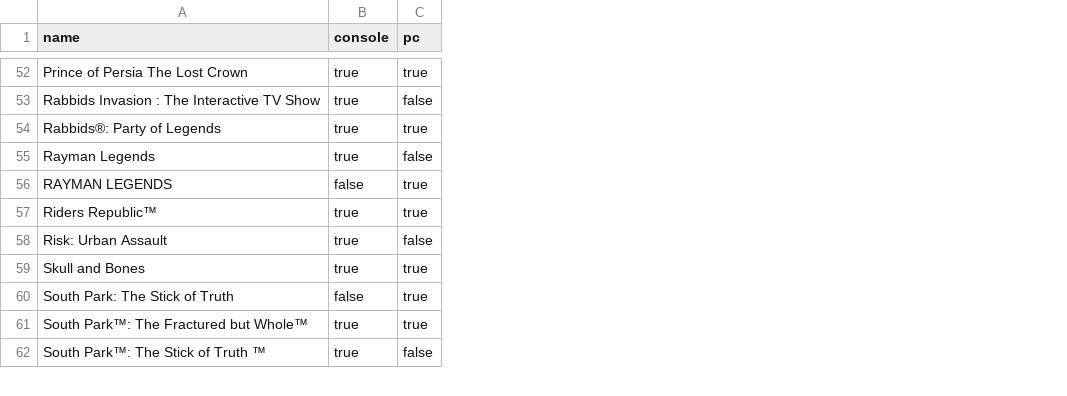
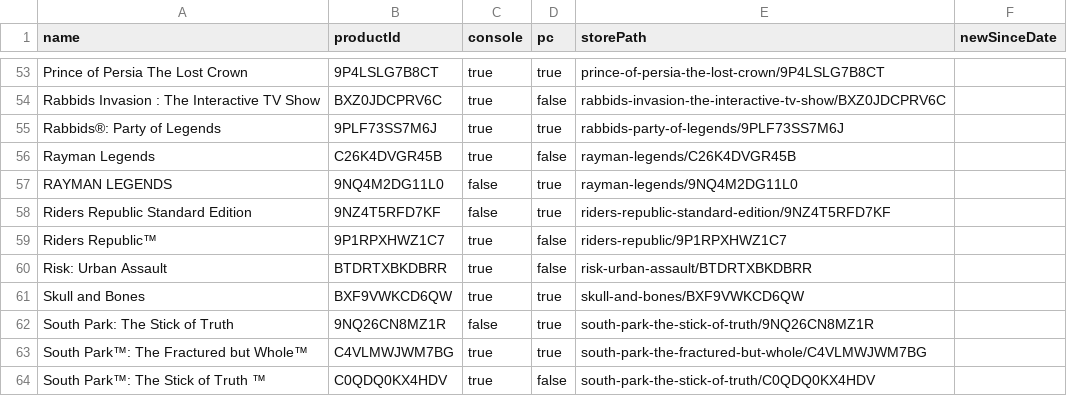
Before and after one commit to ninnex/xbox-gamepass-only-ultimate, a CSV file: data/ubisoft-plus.csv, drawn as a sheet; only a part is shown, gaps mark what is left out; addresses are those after the commit; the diff covers the shown part only; the diff names each change by its address in the sheet, - before the commit and + after, or states it on an @@ line.

```diff
--- a/data/ubisoft-plus.csv
+++ b/data/ubisoft-plus.csv
+column B (productId), rows 53-57: 9P4LSLG7B8CT | BXZ0JDCPRV6C | 9PLF73SS7M6J | C26K4DVGR45B | 9NQ4M2DG11L0; rows 59-64: 9P1RPXHWZ1C7 | BTDRTXBKDBRR | BXF9VWKCD6QW | 9NQ26CN8MZ1R | C4VLMWJWM7BG | C0QDQ0KX4HDV
+column E (storePath), rows 53-57: prince-of-persia-the-lost-crown/9P4LSLG7B8CT | rabbids-invasion-the-interactive-tv-show/BXZ0JDCPRV6C | rabbids-party-of-legends/9PLF73SS7M6J | rayman-legends/C26K4DVGR45B | rayman-legends/9NQ4M2DG11L0; rows 59-64: riders-republic/9P1RPXHWZ1C7 | risk-urban-assault/BTDRTXBKDBRR | skull-and-bones/BXF9VWKCD6QW | south-park-the-stick-of-truth/9NQ26CN8MZ1R | south-park-the-fractured-but-whole/C4VLMWJWM7BG | south-park-the-stick-of-truth/C0QDQ0KX4HDV
+column F (newSinceDate), empty
+row 58: Riders Republic Standard Edition | 9NZ4T5RFD7KF | false | true | riders-republic-standard-edition/9NZ4T5RFD7KF
-D59 (pc): true
+D59 (pc): false
```
Also changed, not shown: 6 added rows, 1 removed row and 1 edited cell elsewhere in this file, data/ultimate-exclusive.csv, 29 other files.
